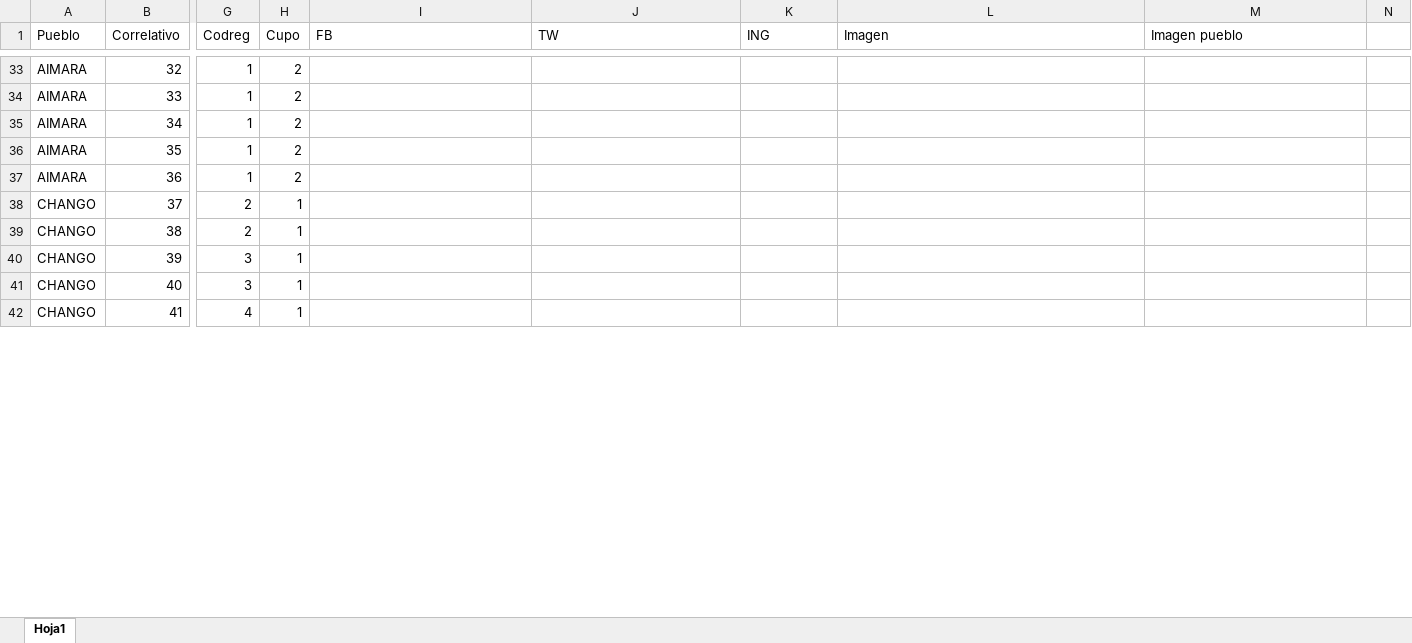
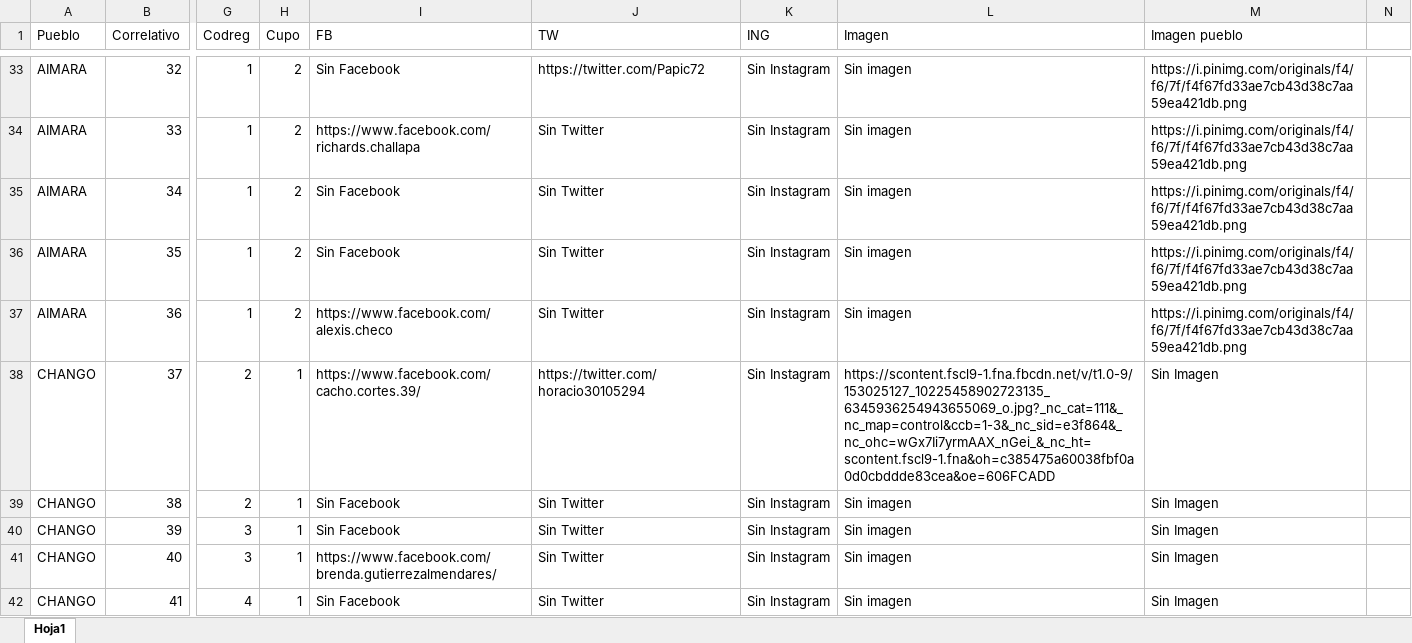
Before and after one commit to Sud-Austral/DATA-ELECCIONES, an Excel workbook: Elecciones 11 Abril 2021/Constituyentes PI.xlsx, sheet Hoja1, drawn as a sheet; only a part is shown, gaps mark what is left out; values as stored, in another font and other column widths than the file's, no borders; table styles not drawn; the diff covers the shown part only; the diff names each change by its address in the sheet, - before the commit and + after, or states it on an @@ line.

```diff
--- a/Elecciones 11 Abril 2021/Constituyentes PI.xlsx (sheet Hoja1)
+++ b/Elecciones 11 Abril 2021/Constituyentes PI.xlsx (sheet Hoja1)
-I33 (FB): (empty)
+I33 (FB): Sin Facebook
-J33 (TW): (empty)
+J33 (TW): https://twitter.com/Papic72
-K33:K42 (ING): (empty)
+K33:K42 (ING): Sin Instagram
-L33:L37 (Imagen): (empty)
+L33:L37 (Imagen): Sin imagen
-M33:M37 (Imagen pueblo): (empty)
+M33:M37 (Imagen pueblo): https://i.pinimg.com/originals/f4/f6/7f/f4f67fd33ae7cb43d38c7aa59ea421db.png
-I34 (FB): (empty)
+I34 (FB): https://www.facebook.com/richards.challapa
-J34:J37 (TW): (empty)
+J34:J37 (TW): Sin Twitter
-I35:I36 (FB): (empty)
+I35:I36 (FB): Sin Facebook
-I37 (FB): (empty)
+I37 (FB): https://www.facebook.com/alexis.checo
-I38 (FB): (empty)
+I38 (FB): https://www.facebook.com/cacho.cortes.39/
-J38 (TW): (empty)
+J38 (TW): https://twitter.com/horacio30105294
-L38 (Imagen): (empty)
+L38 (Imagen): https://scontent.fscl9-1.fna.fbcdn.net/v/t1.0-9/153025127_10225458902723135_6345936254943655069_o.jpg?_nc_cat=111&_nc_map=control&ccb=1-3&_nc_sid=e3f864&_nc_ohc=wGx7Ii7yrmAAX_nGei_&_nc_ht=scontent.fscl9-1.fna&oh=c385475a60038fbf0a0d0cbddde83cea&oe=606FCADD
-M38:M42 (Imagen pueblo): (empty)
+M38:M42 (Imagen pueblo): Sin Imagen
-I39:I40 (FB): (empty)
+I39:I40 (FB): Sin Facebook
-J39:J42 (TW): (empty)
+J39:J42 (TW): Sin Twitter
-L39:L42 (Imagen): (empty)
+L39:L42 (Imagen): Sin imagen
-I41 (FB): (empty)
+I41 (FB): https://www.facebook.com/brenda.gutierrezalmendares/
-I42 (FB): (empty)
+I42 (FB): Sin Facebook
```
Also changed, not shown: 860 edited cells and cell formats elsewhere in this sheet, 2 other files.
